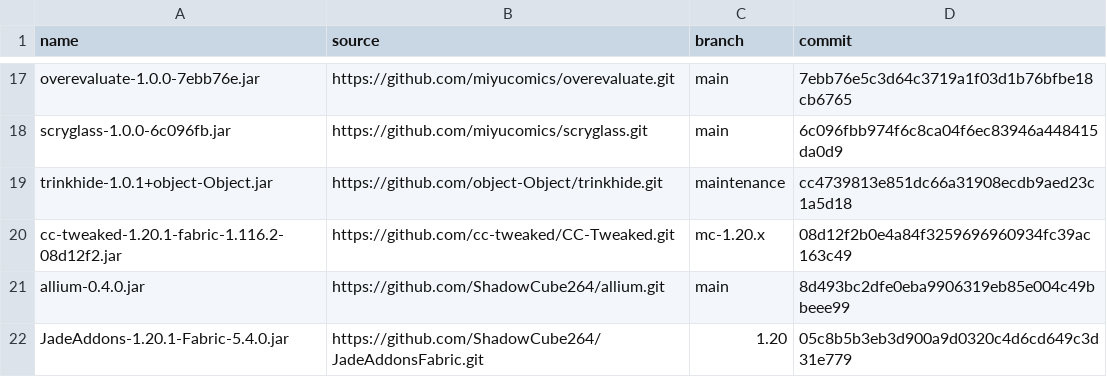
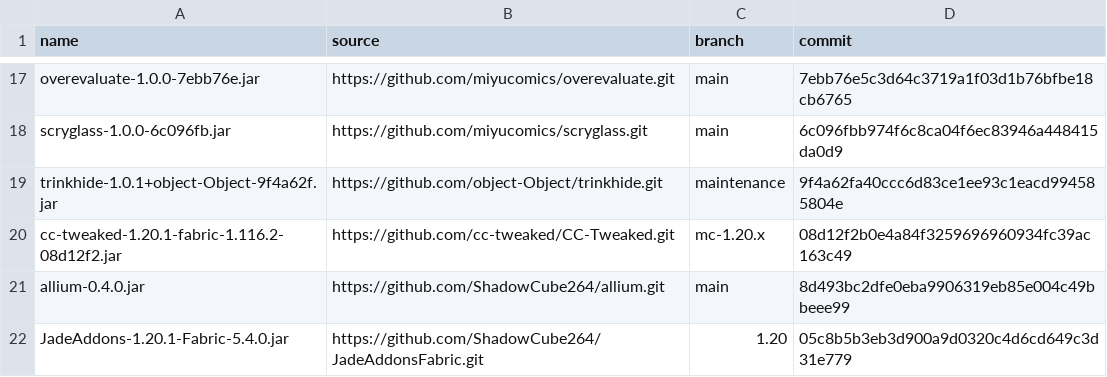
Before and after one commit to ChloeTax/hexxy4, a CSV file: jarSources.csv, drawn as a sheet; only a part is shown, gaps mark what is left out.

Commit message:
Update trinkhide

```diff
--- a/jarSources.csv
+++ b/jarSources.csv
@@ -18,3 +18,3 @@ overevaluate-1.0.0-7ebb76e.jar,https://github.com/miyucomics/overevaluate.git,ma
 scryglass-1.0.0-6c096fb.jar,https://github.com/miyucomics/scryglass.git,main,6c096fbb974f6c8ca04f6ec83946a448415da0d9
-trinkhide-1.0.1+object-Object.jar,https://github.com/object-Object/trinkhide.git,maintenance,cc4739813e851dc66a31908ecdb9aed23c1a5d18
+trinkhide-1.0.1+object-Object-9f4a62f.jar,https://github.com/object-Object/trinkhide.git,maintenance,9f4a62fa40ccc6d83ce1ee93c1eacd994585804e
 cc-tweaked-1.20.1-fabric-1.116.2-08d12f2.jar,https://github.com/cc-tweaked/CC-Tweaked.git,mc-1.20.x,08d12f2b0e4a84f3259696960934fc39ac163c49
```
Also changed, not shown: 2 other files.
